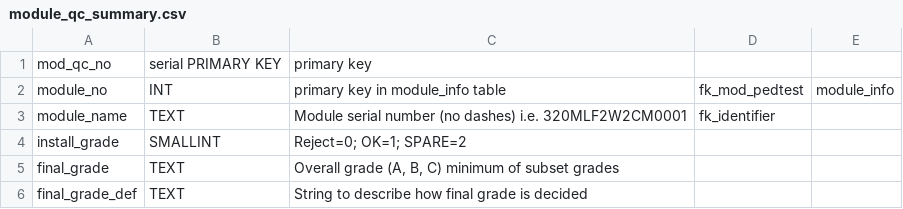
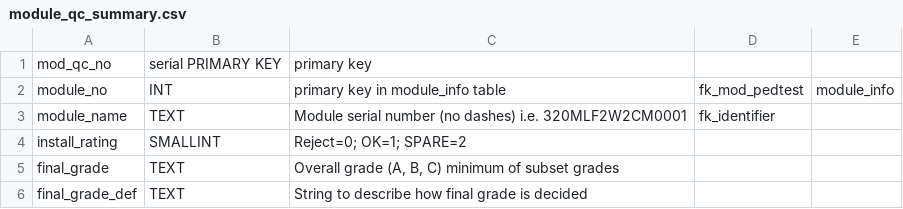
Before and after one commit to cmu-hgc-mac/HGC_DB_postgres, a CSV file: dbase_info/postgres_tables/module_qc_summary.csv, drawn as a sheet; only a part is shown.

Commit message:
install_rating

```diff
--- a/dbase_info/postgres_tables/module_qc_summary.csv
+++ b/dbase_info/postgres_tables/module_qc_summary.csv
@@ -3,3 +3,3 @@ module_no,INT,primary key in module_info table,fk_mod_pedtest,module_info
 module_name,TEXT,Module serial number (no dashes) i.e. 320MLF2W2CM0001,fk_identifier,
-install_grade,SMALLINT,"Reject=0; OK=1; SPARE=2",,
+install_rating,SMALLINT,"Reject=0; OK=1; SPARE=2",,
 final_grade,TEXT,"Overall grade (A, B, C) minimum of subset grades",,
```
